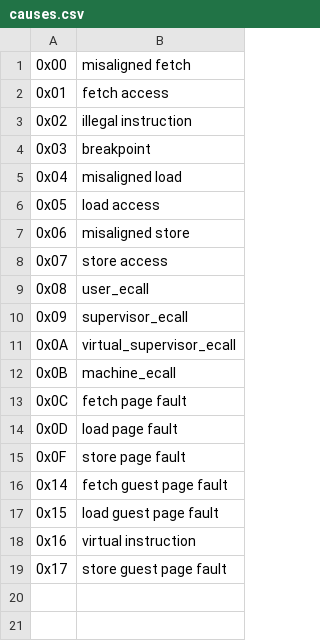
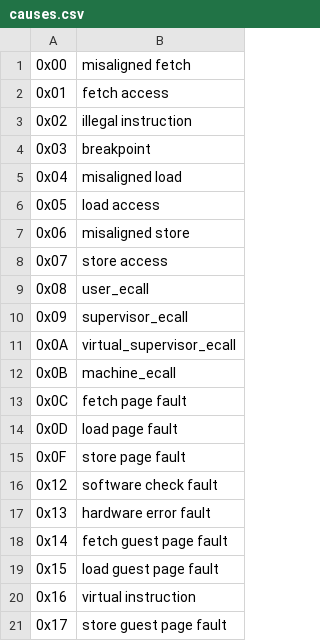
Before and after one commit to riscv/riscv-opcodes, a CSV file: causes.csv, drawn as a sheet; the diff names each change by its address in the sheet, - before the commit and + after, or states it on an @@ line.

Commit message:
add software check and hardware error faults

```diff
--- a/causes.csv
+++ b/causes.csv
+row 16: 0x12 | software check fault
+row 17: 0x13 | hardware error fault
```
